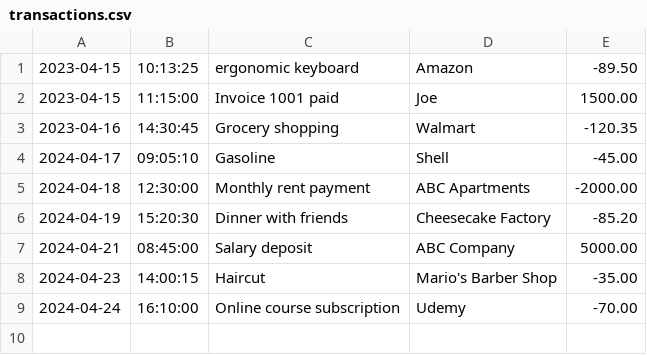
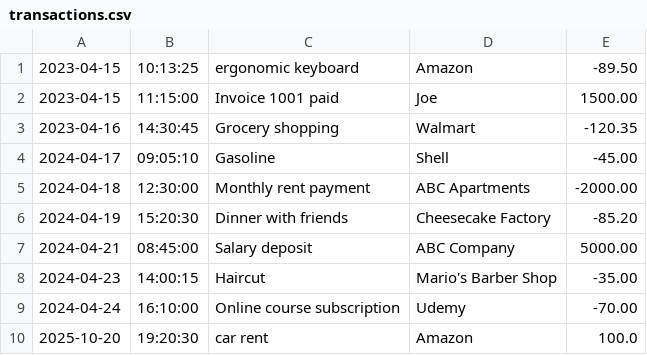
Before and after one commit to mahussain99/financial-tracker, a CSV file: transactions.csv, drawn as a sheet; the diff names each change by its address in the sheet, - before the commit and + after, or states it on an @@ line.

```diff
--- a/transactions.csv
+++ b/transactions.csv
+row 10: 2025-10-20 | 19:20:30 | car rent | Amazon | 100.0
```
Also changed, not shown: 2 other files.
